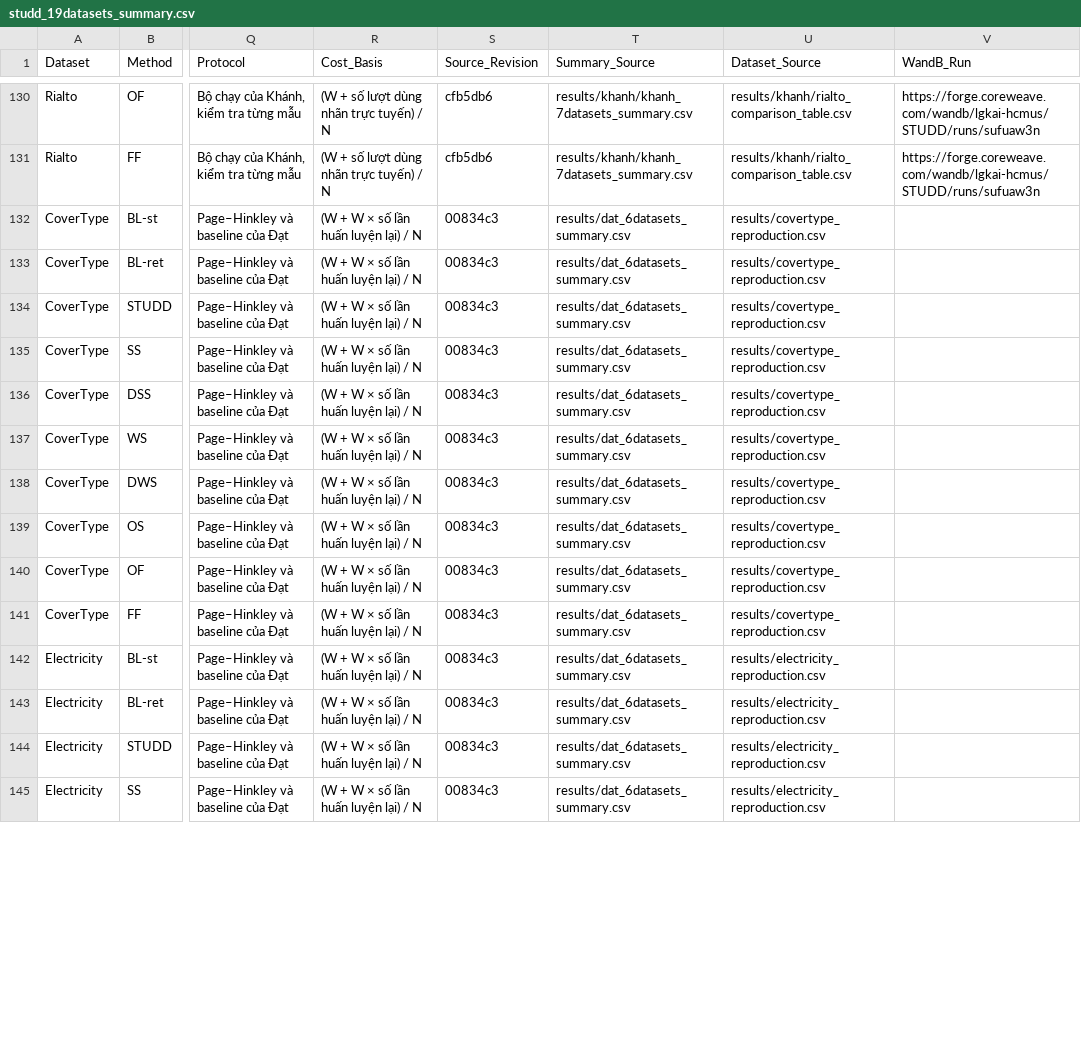
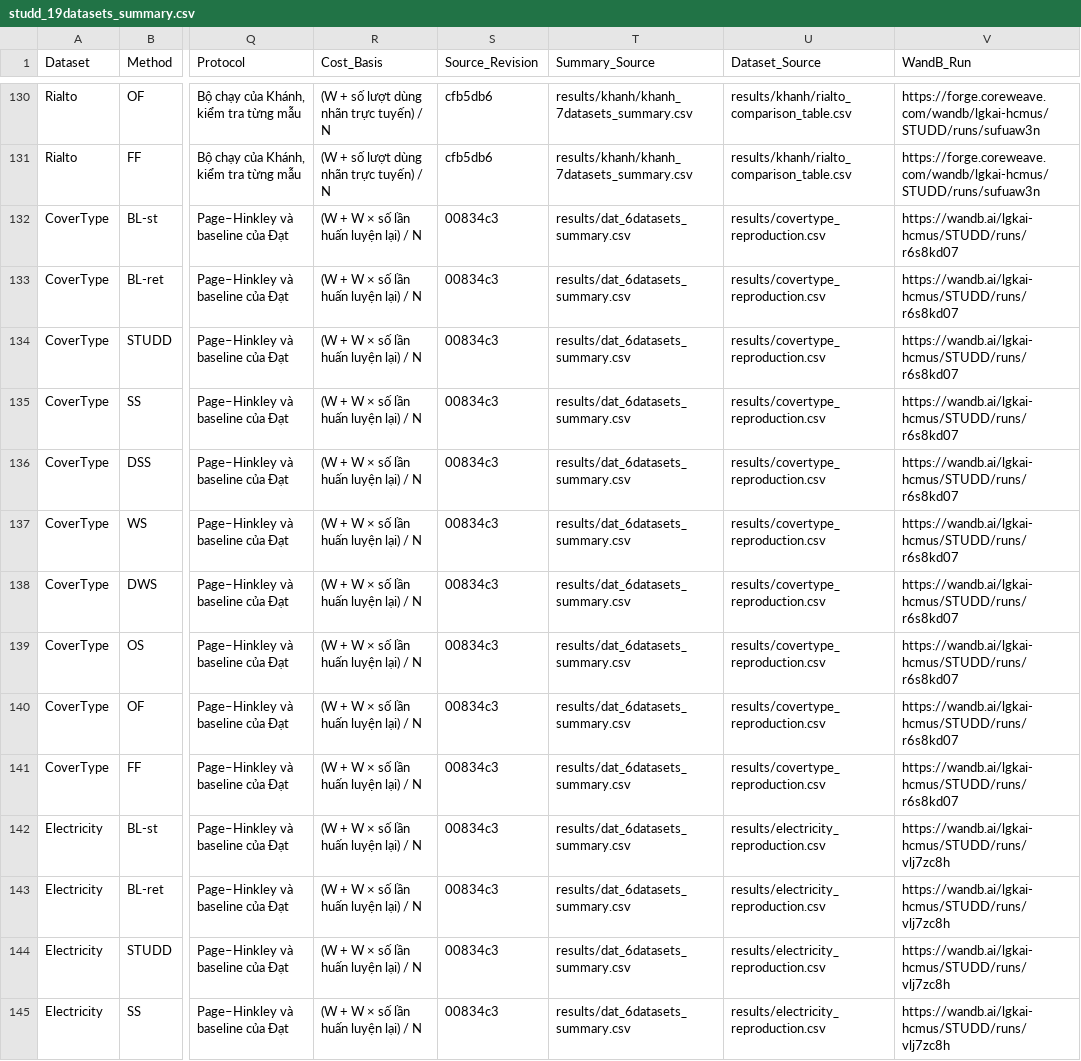
Before and after one commit to LGKAI/STUDD, a CSV file: results/studd_19datasets_summary.csv, drawn as a sheet; only a part is shown, gaps mark what is left out; the diff covers the shown part only; the diff names each change by its address in the sheet, - before the commit and + after, or states it on an @@ line.

Commit message:
Link Dat experiment runs in the integrated STUDD report

```diff
--- a/results/studd_19datasets_summary.csv
+++ b/results/studd_19datasets_summary.csv
-V132:V141 (WandB_Run): (empty)
+V132:V141 (WandB_Run): https://wandb.ai/lgkai-hcmus/STUDD/runs/r6s8kd07
-V142:V145 (WandB_Run): (empty)
+V142:V145 (WandB_Run): https://wandb.ai/lgkai-hcmus/STUDD/runs/vlj7zc8h
```
Also changed, not shown: 46 edited cells elsewhere in this file, 2 other files.
